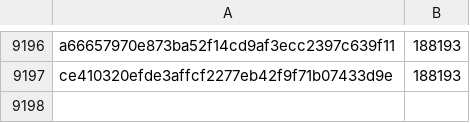
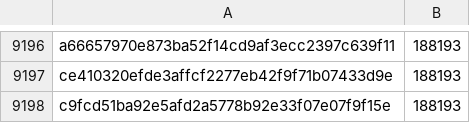
Before and after one commit to davelongdev/pybricks-micropython, a CSV file: nxt.csv, drawn as a sheet; only a part is shown, gaps mark what is left out; the diff names each change by its address in the sheet, - before the commit and + after, or states it on an @@ line.

Commit message:
nxt: Add c9fcd51b: 188193 (+0).

```diff
--- a/nxt.csv
+++ b/nxt.csv
+row 9198: c9fcd51ba92e5afd2a5778b92e33f07e07f9f15e | 188193
```
